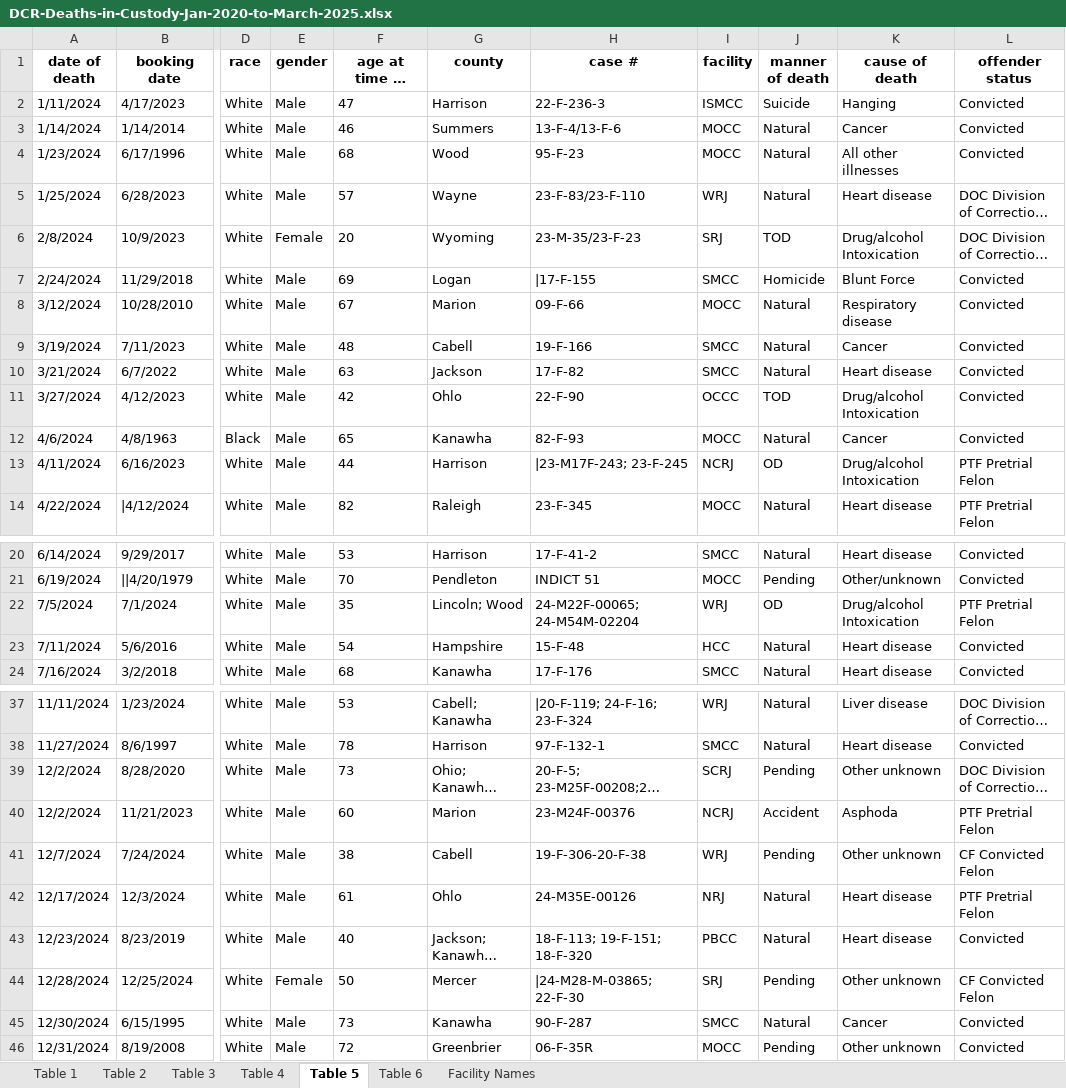
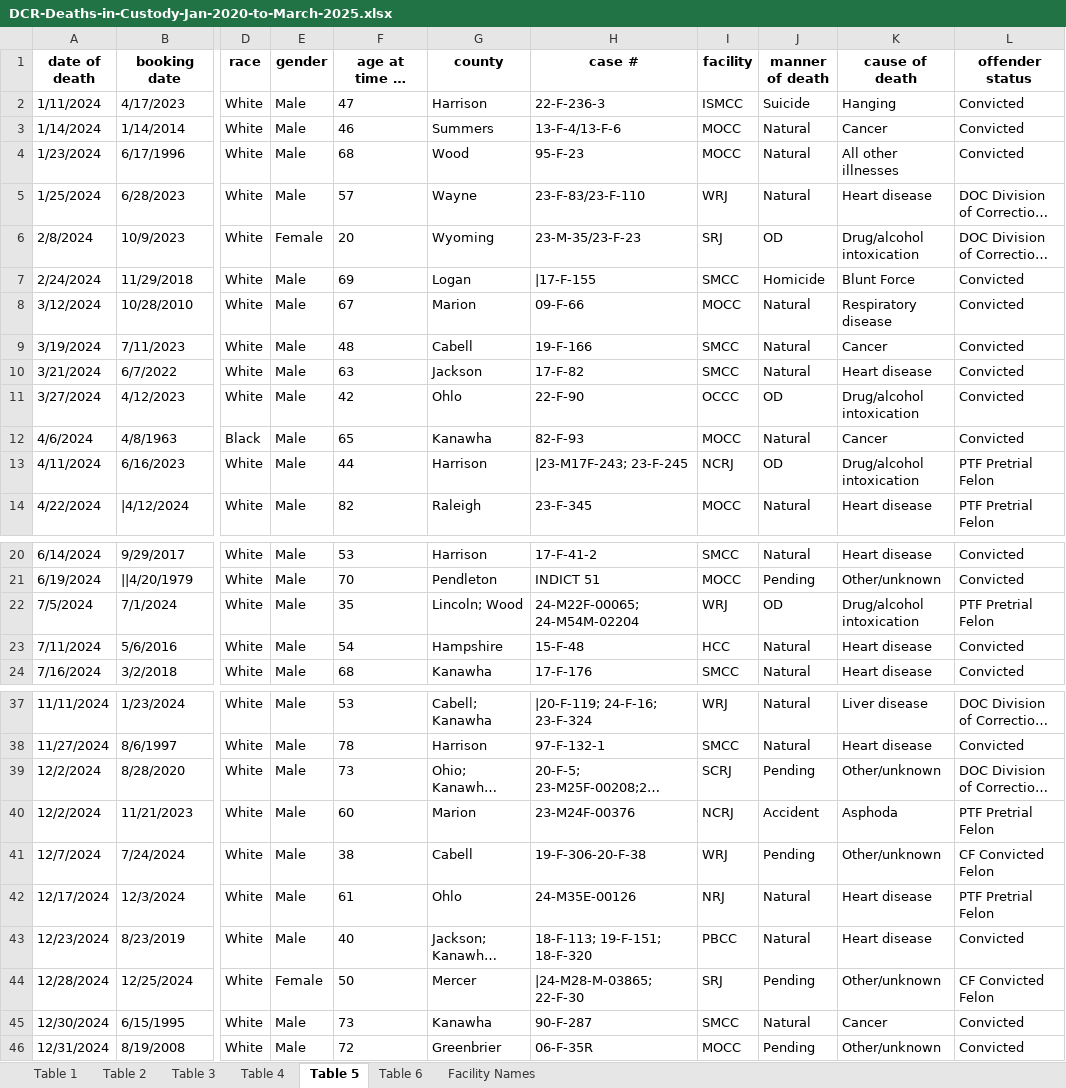
Before and after one commit to mr4909/wv_deaths_in_custody, an Excel workbook: data/DCR-Deaths-in-Custody-Jan-2020-to-March-2025.xlsx, sheet Table 5, drawn as a sheet; only a part is shown, gaps mark what is left out; long unchanged cells end in …; values as stored, in another font and other column widths than the file's, no borders; the diff names each change by its address in the sheet, - before the commit and + after, or states it on an @@ line.

```diff
--- a/data/DCR-Deaths-in-Custody-Jan-2020-to-March-2025.xlsx (sheet Table 5)
+++ b/data/DCR-Deaths-in-Custody-Jan-2020-to-March-2025.xlsx (sheet Table 5)
-J6 (manner of death): TOD
+J6 (manner of death): OD
-K6 (cause of death): Drug/alcohol Intoxication
+K6 (cause of death): Drug/alcohol intoxication
-J11 (manner of death): TOD
+J11 (manner of death): OD
-K11 (cause of death): Drug/alcohol Intoxication
+K11 (cause of death): Drug/alcohol intoxication
-K13 (cause of death): Drug/alcohol Intoxication
+K13 (cause of death): Drug/alcohol intoxication
-K22 (cause of death): Drug/alcohol Intoxication
+K22 (cause of death): Drug/alcohol intoxication
-K39 (cause of death): Other unknown
+K39 (cause of death): Other/unknown
-K41 (cause of death): Other unknown
+K41 (cause of death): Other/unknown
-K44 (cause of death): Other unknown
+K44 (cause of death): Other/unknown
-K46 (cause of death): Other unknown
+K46 (cause of death): Other/unknown
```
Also changed, not shown: 7 other files.
